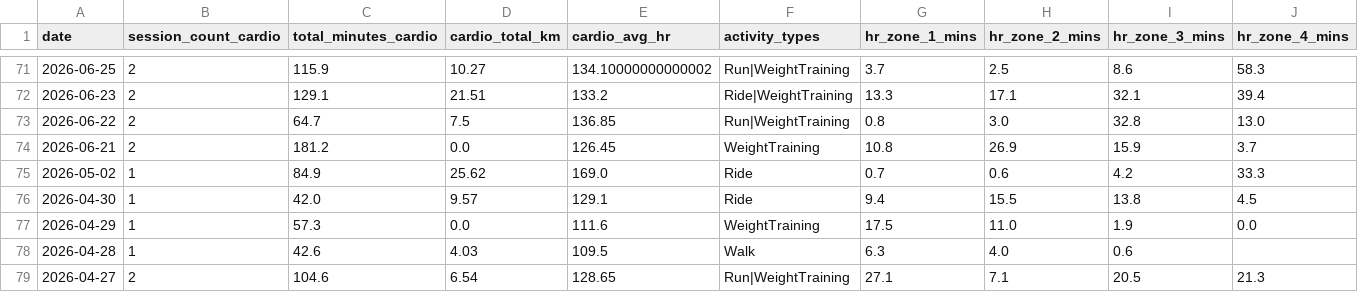
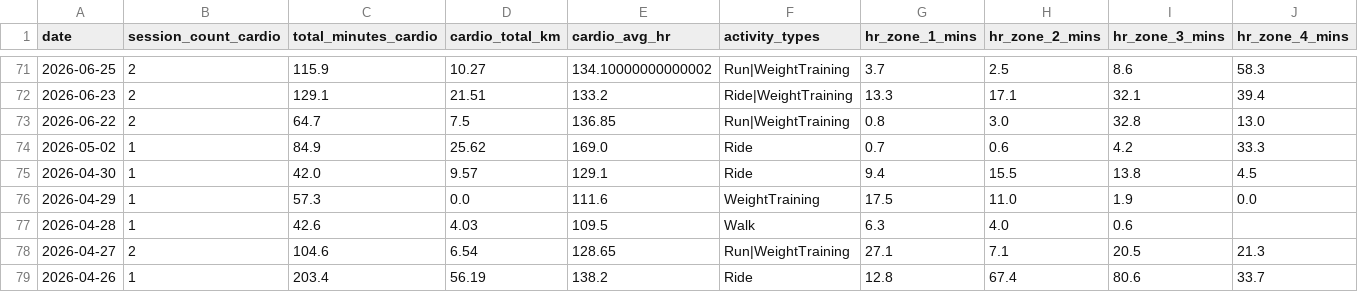
Before and after one commit to mandrew723/training-data, a CSV file: summary.csv, drawn as a sheet; only a part is shown, gaps mark what is left out; the shorter side is filled out with more unchanged rows; rows hold the shown columns only; the diff names each change by its address in the sheet, - before the commit and + after, or states it on an @@ line.

```diff
--- a/summary.csv
+++ b/summary.csv
-row 74: 2026-06-21 | 2 | 181.2 | 0.0 | 126.45 | WeightTraining | 10.8 | 26.9 | 15.9 | 3.7
```
Also changed, not shown: lifts.csv.
